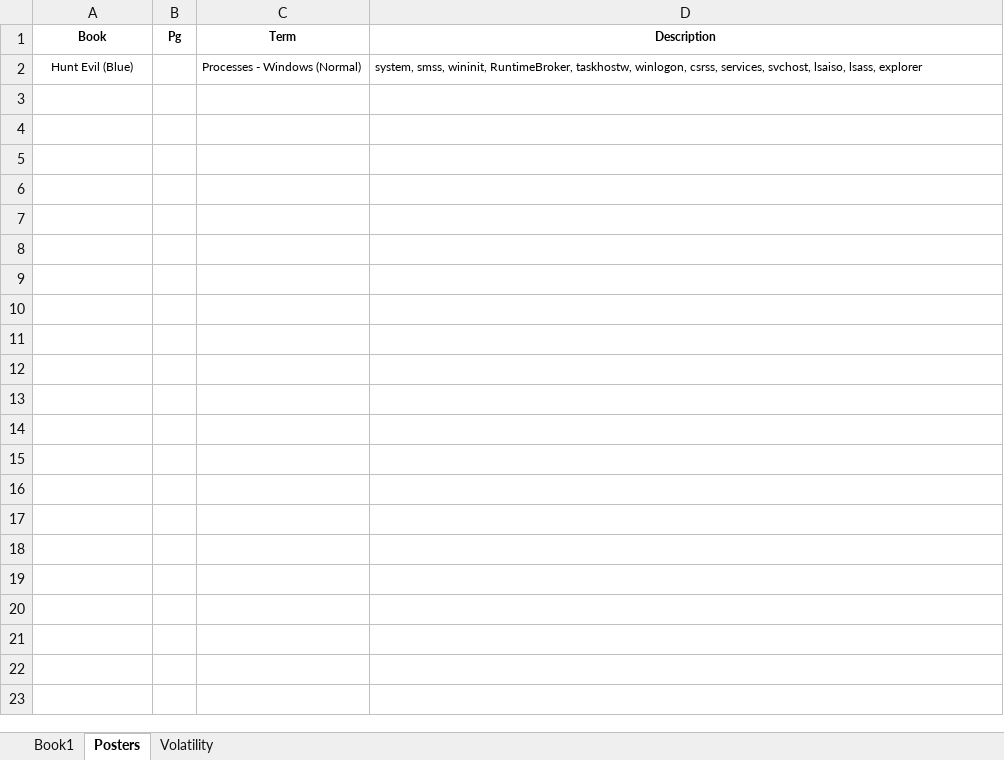
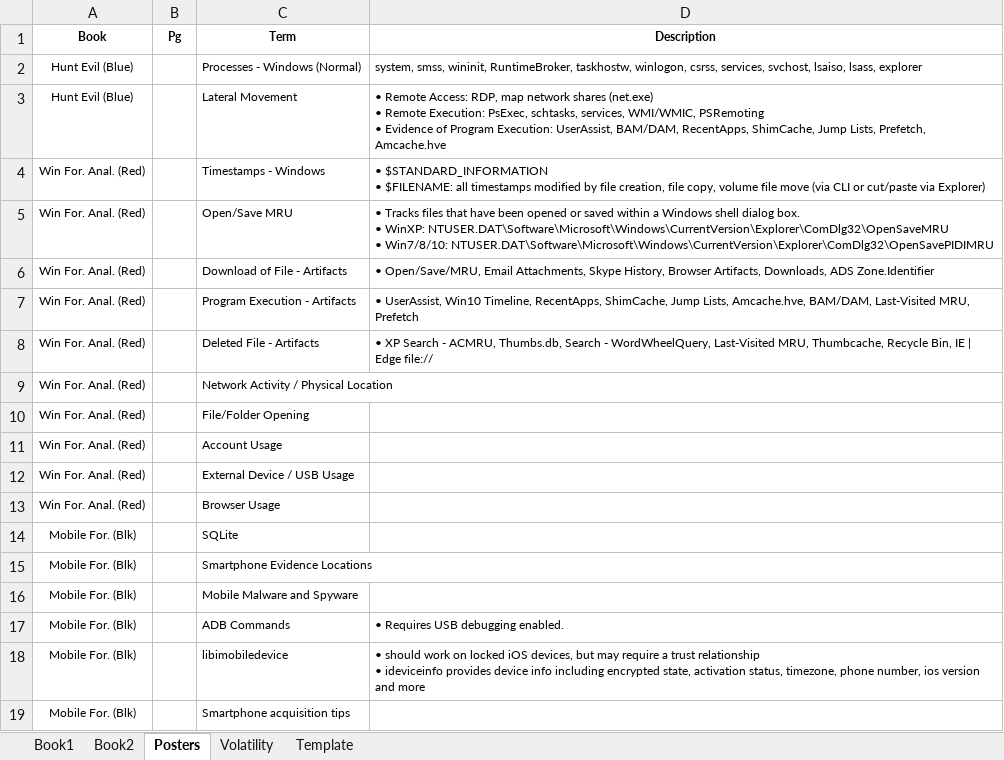
Before and after one commit to 0xbea/GCFA, an Excel workbook: myGCFAindex.xlsx, sheet Posters, drawn as a sheet; values as stored, in another font and other column widths than the file's, no borders; ↵ is a line break in a cell; the diff names each change by its address in the sheet, - before the commit and + after, or states it on an @@ line.

Commit message:
Updated index with Book2

```diff
--- a/myGCFAindex.xlsx (sheet Posters)
+++ b/myGCFAindex.xlsx (sheet Posters)
+sheet tab: Book2
+sheet tab: Template
+row 3: Hunt Evil (Blue) |  | Lateral Movement | • Remote Access: RDP, map network shares (net.exe) ↵ • Remote Execution: PsExec, schtasks, services, WMI/WMIC, PSRemoting ↵ • Evidence of Program Execution: UserAssist, BAM/DAM, RecentApps, ShimCache, Jump Lists, Prefetch, Amcache.hve
+row 4: Win For. Anal. (Red) |  | Timestamps - Windows | • $STANDARD_INFORMATION ↵ • $FILENAME: all timestamps modified by file creation, file copy, volume file move (via CLI or cut/paste via Explorer)
+row 5: Win For. Anal. (Red) |  | Open/Save MRU | • Tracks files that have been opened or saved within a Windows shell dialog box. ↵ • WinXP: NTUSER.DAT\Software\Microsoft\Windows\CurrentVersion\Explorer\ComDlg32\OpenSaveMRU ↵ • Win7/8/10: NTUSER.DAT\Software\Microsoft\Windows\CurrentVersion\Explorer\ComDlg32\OpenSavePIDIMRU
+row 6: Win For. Anal. (Red) |  | Download of File - Artifacts | • Open/Save/MRU, Email Attachments, Skype History, Browser Artifacts, Downloads, ADS Zone.Identifier
+row 7: Win For. Anal. (Red) |  | Program Execution - Artifacts | • UserAssist, Win10 Timeline, RecentApps, ShimCache, Jump Lists, Amcache.hve, BAM/DAM, Last-Visited MRU, Prefetch
+row 8: Win For. Anal. (Red) |  | Deleted File - Artifacts | • XP Search - ACMRU, Thumbs.db, Search - WordWheelQuery, Last-Visited MRU, Thumbcache, Recycle Bin, IE | Edge file://
+row 9: Win For. Anal. (Red) |  | Network Activity / Physical Location
+row 10: Win For. Anal. (Red) |  | File/Folder Opening
+row 11: Win For. Anal. (Red) |  | Account Usage
+row 12: Win For. Anal. (Red) |  | External Device / USB Usage
+row 13: Win For. Anal. (Red) |  | Browser Usage
+row 14: Mobile For. (Blk) |  | SQLite
+row 15: Mobile For. (Blk) |  | Smartphone Evidence Locations
+row 16: Mobile For. (Blk) |  | Mobile Malware and Spyware
+row 17: Mobile For. (Blk) |  | ADB Commands | • Requires USB debugging enabled.
+row 18: Mobile For. (Blk) |  | libimobiledevice | • should work on locked iOS devices, but may require a trust relationship ↵ • ideviceinfo provides device info including encrypted state, activation status, timezone, phone number, ios version and more
+row 19: Mobile For. (Blk) |  | Smartphone acquisition tips
```
